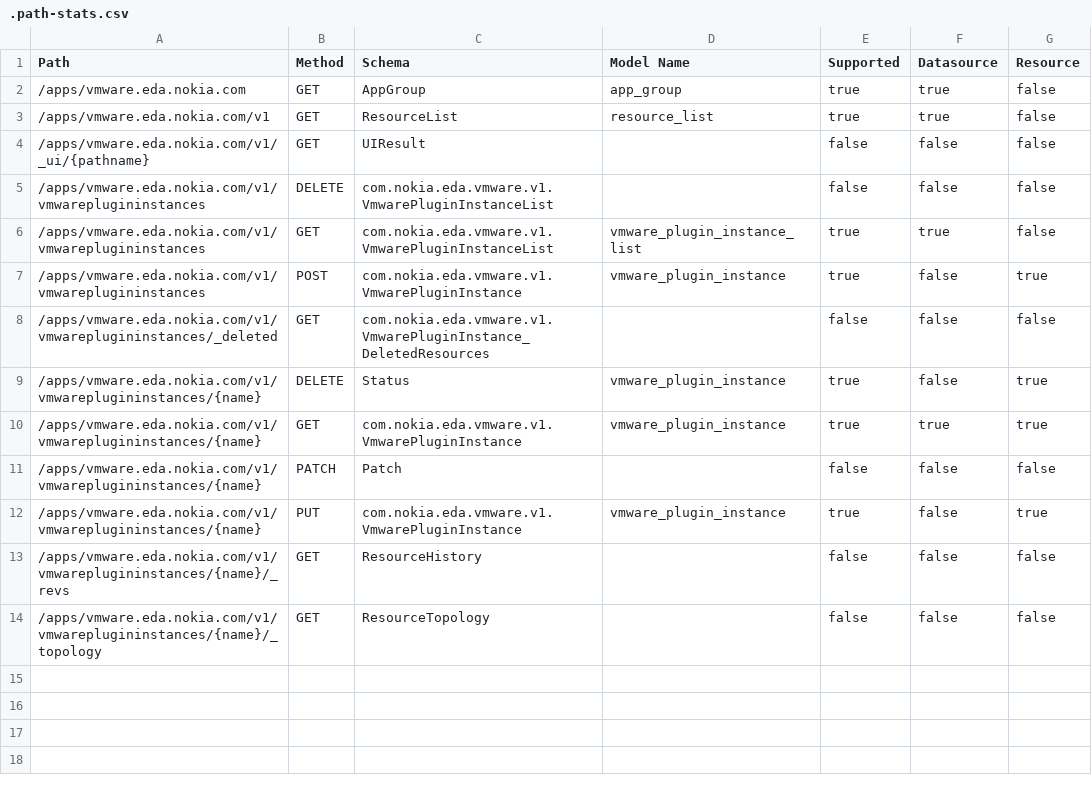
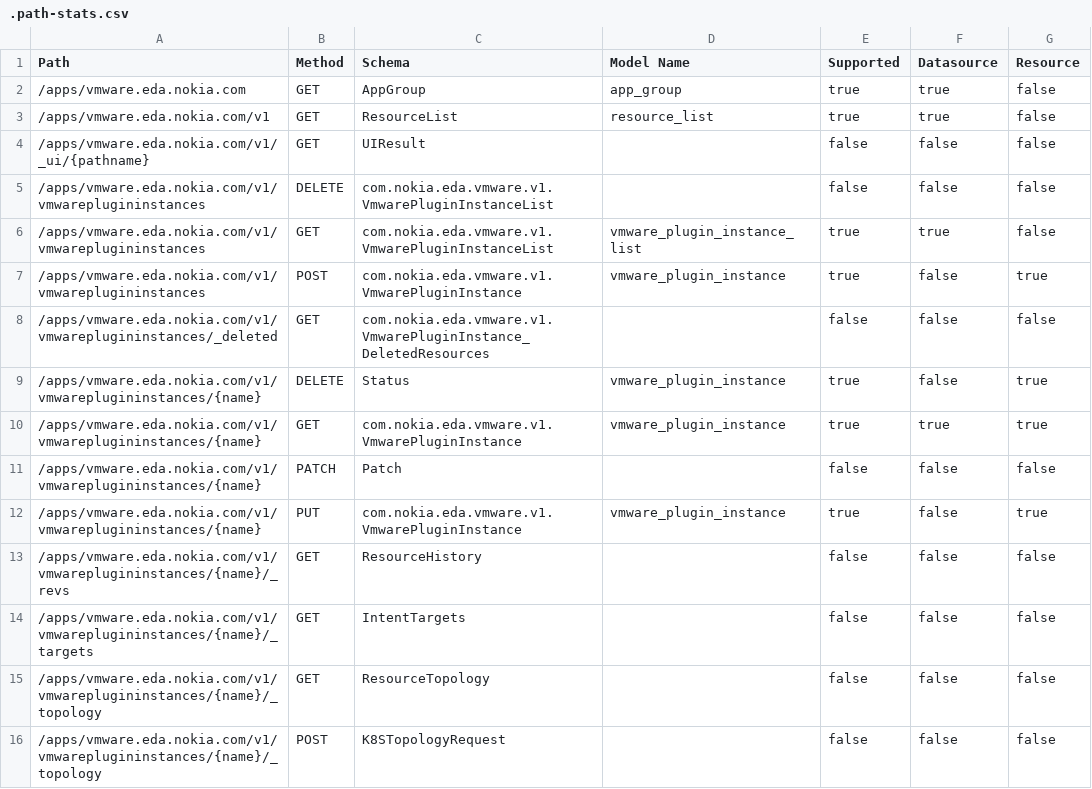
Before and after one commit to nokia-eda/terraform-provider-vmware-v1, a CSV file: .path-stats.csv, drawn as a sheet; the diff names each change by its address in the sheet, - before the commit and + after, or states it on an @@ line.

```diff
--- a/.path-stats.csv
+++ b/.path-stats.csv
+row 14: /apps/vmware.eda.nokia.com/v1/vmwareplugininstances/{name}/_targets | GET | IntentTargets |  | false | false | false
+row 16: /apps/vmware.eda.nokia.com/v1/vmwareplugininstances/{name}/_topology | POST | K8STopologyRequest |  | false | false | false
```
Also changed, not shown: 19 other files.
